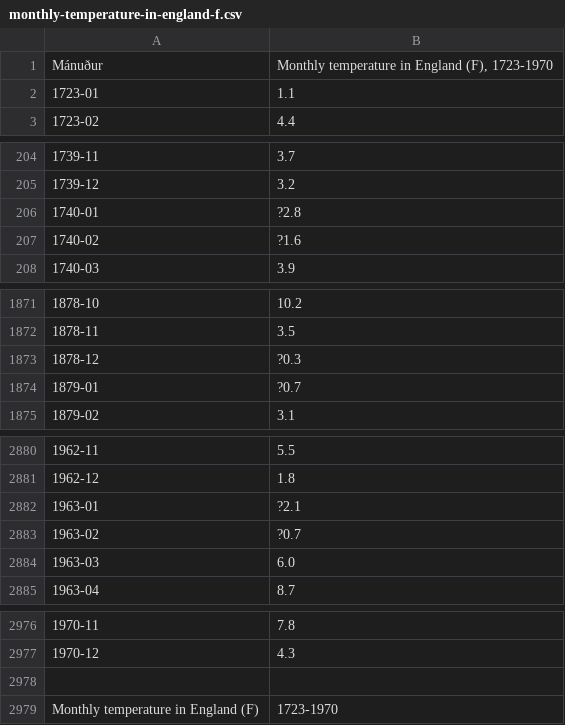
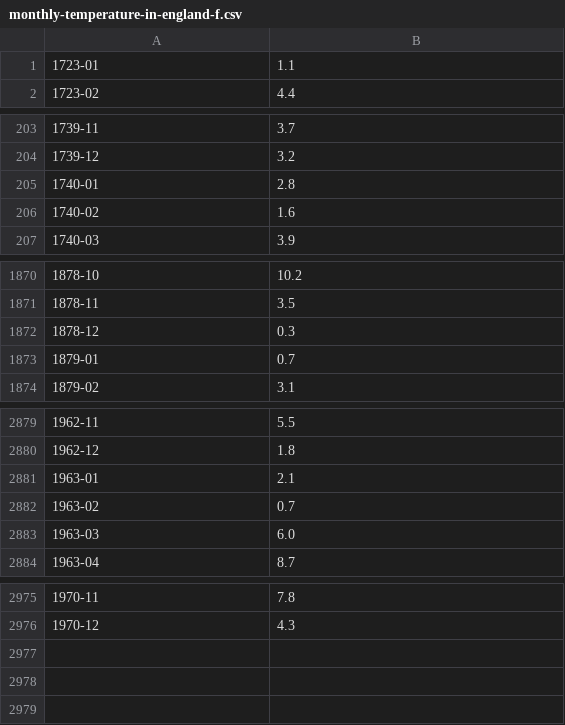
Before and after one commit to mdemattos/LSTM-Time-Series, a CSV file: datasets/monthly-temperature-in-england-f.csv, drawn as a sheet; only a part is shown, gaps mark what is left out; removed rows and columns are numbered as before the commit, all else as after; the diff covers the shown part only; the diff names each change by its address in the sheet, - before the commit and + after, or states it on an @@ line.

Commit message:
Dataset added

```diff
--- a/datasets/monthly-temperature-in-england-f.csv
+++ b/datasets/monthly-temperature-in-england-f.csv
-row 1: Mánuður | Monthly temperature in England (F), 1723-1970
-B205: ?2.8
+B205: 2.8
-B206: ?1.6
+B206: 1.6
-B1872: ?0.3
+B1872: 0.3
-B1873: ?0.7
+B1873: 0.7
-B2881: ?2.1
+B2881: 2.1
-B2882: ?0.7
+B2882: 0.7
-row 2978: (empty)
-row 2979: Monthly temperature in England (F) | 1723-1970
```
Also changed, not shown: 20 edited cells elsewhere in this file, 1 other file.
